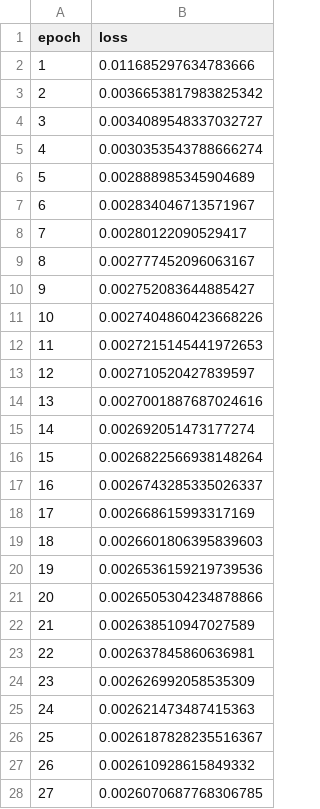
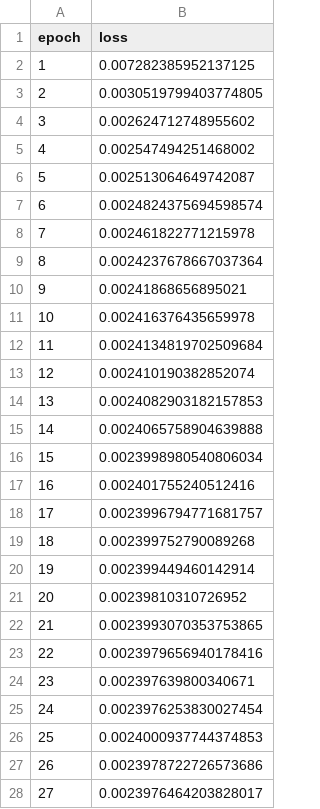
Before and after one commit to biancabalzarini/despeckling, a CSV file: notebooks/data/train_errors/config_base_simetrico.csv, drawn as a sheet; only a part is shown; the diff covers the shown part only.

```diff
--- a/notebooks/data/train_errors/config_base_simetrico.csv
+++ b/notebooks/data/train_errors/config_base_simetrico.csv
@@ -1,28 +1,28 @@
 epoch,loss
-1,0.011685297634783666
-2,0.0036653817983825342
-3,0.0034089548337032727
-4,0.0030353543788666274
-5,0.002888985345904689
-6,0.002834046713571967
-7,0.00280122090529417
-8,0.002777452096063167
-9,0.002752083644885427
-10,0.0027404860423668226
-11,0.0027215145441972653
-12,0.002710520427839597
-13,0.0027001887687024616
-14,0.002692051473177274
-15,0.0026822566938148264
-16,0.0026743285335026337
-17,0.002668615993317169
-18,0.0026601806395839603
-19,0.0026536159219739536
-20,0.0026505304234878866
-21,0.002638510947027589
-22,0.002637845860636981
-23,0.002626992058535309
-24,0.002621473487415363
-25,0.0026187828235516367
-26,0.002610928615849332
-27,0.0026070687768306785
+1,0.007282385952137125
+2,0.0030519799403774805
+3,0.002624712748955602
+4,0.002547494251468002
+5,0.002513064649742087
+6,0.0024824375694598574
+7,0.002461822771215978
+8,0.0024237678667037364
+9,0.00241868656895021
+10,0.002416376435659978
+11,0.0024134819702509684
+12,0.002410190382852074
+13,0.0024082903182157853
+14,0.0024065758904639888
+15,0.0023998980540806034
+16,0.002401755240512416
+17,0.0023996794771681757
+18,0.002399752790089268
+19,0.002399449460142914
+20,0.00239810310726952
+21,0.0023993070353753865
+22,0.0023979656940178416
+23,0.002397639800340671
+24,0.0023976253830027454
+25,0.0024000937744374853
+26,0.0023978722726573686
+27,0.0023976464203828017
```
Also changed, not shown: 3 edited cells elsewhere in this file, 4 other files.
